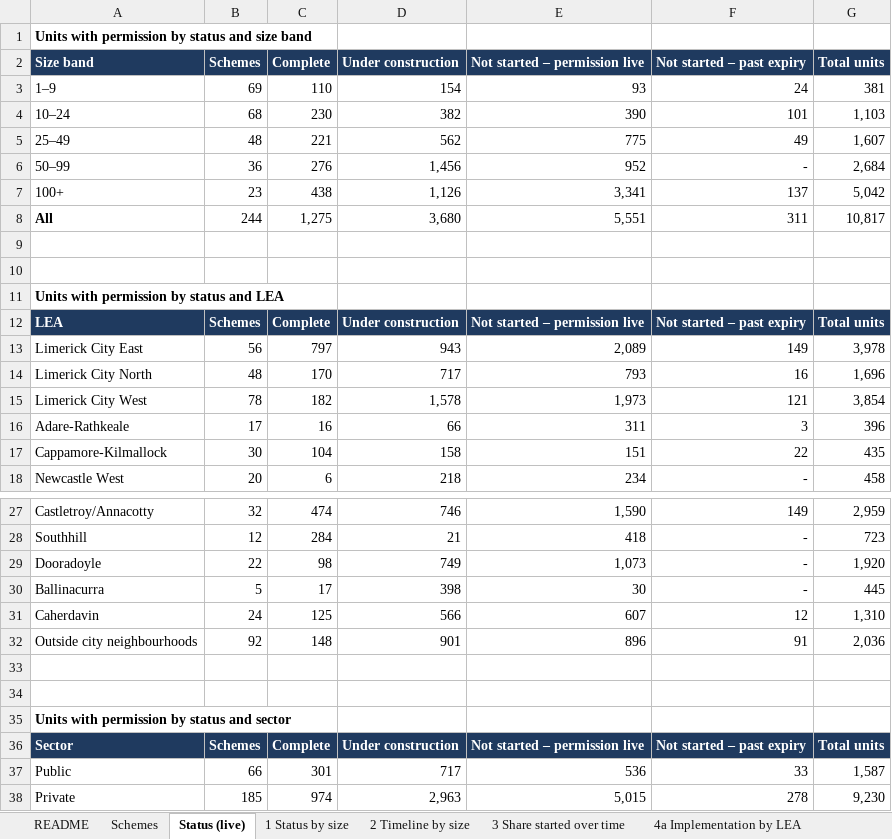
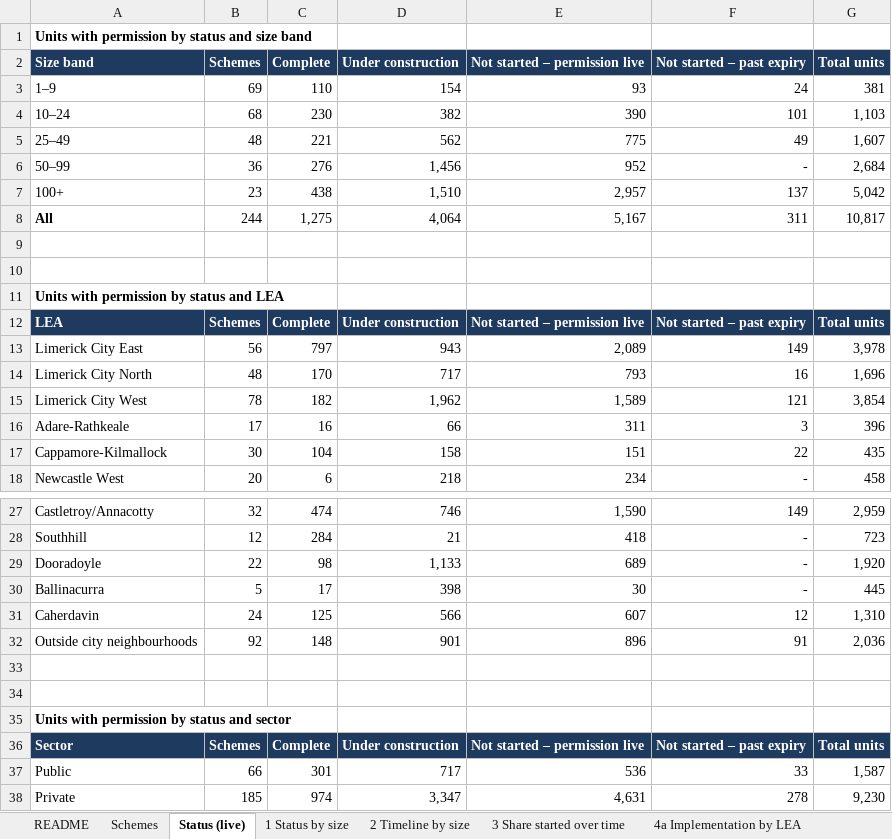
Before and after one commit to jaymes88/data, an Excel workbook: limerick_pipeline/delivery_study/Limerick_Delivery_Study_Data.xlsx, sheet Status (live), drawn as a sheet; only a part is shown, gaps mark what is left out; values as stored, in another font and other column widths than the file's, no borders; the diff names each change by its address in the sheet, - before the commit and + after, or states it on an @@ line.

```diff
--- a/limerick_pipeline/delivery_study/Limerick_Delivery_Study_Data.xlsx (sheet Status (live))
+++ b/limerick_pipeline/delivery_study/Limerick_Delivery_Study_Data.xlsx (sheet Status (live))
-D7 (Under construction): 1,126
+D7 (Under construction): 1,510
-E7 (Not started – permission live): 3,341
+E7 (Not started – permission live): 2,957
-D8 (Under construction): 3,680
+D8 (Under construction): 4,064
-E8 (Not started – permission live): 5,551
+E8 (Not started – permission live): 5,167
-D15 (Under construction): 1,578
+D15 (Under construction): 1,962
-E15 (Not started – permission live): 1,973
+E15 (Not started – permission live): 1,589
-D29 (Under construction): 749
+D29 (Under construction): 1,133
-E29 (Not started – permission live): 1,073
+E29 (Not started – permission live): 689
-D38 (Under construction): 2,963
+D38 (Under construction): 3,347
-E38 (Not started – permission live): 5,015
+E38 (Not started – permission live): 4,631
```
Also changed, not shown: sheet 7 Expiry watchlist, sheet Schemes, sheet 4g Implementation by sector, sheet 4f Implementation by owner, sheet 4d Implementation by route, sheet 4c Implementation by type, 14 more sheets, 14 other files.
